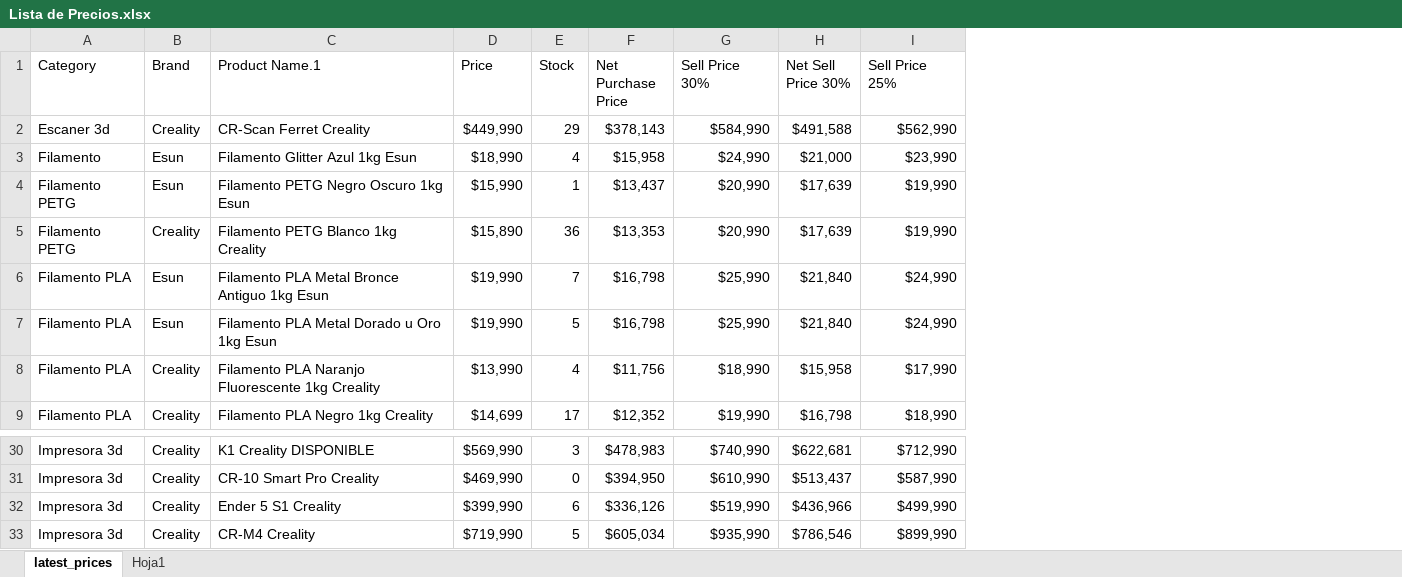
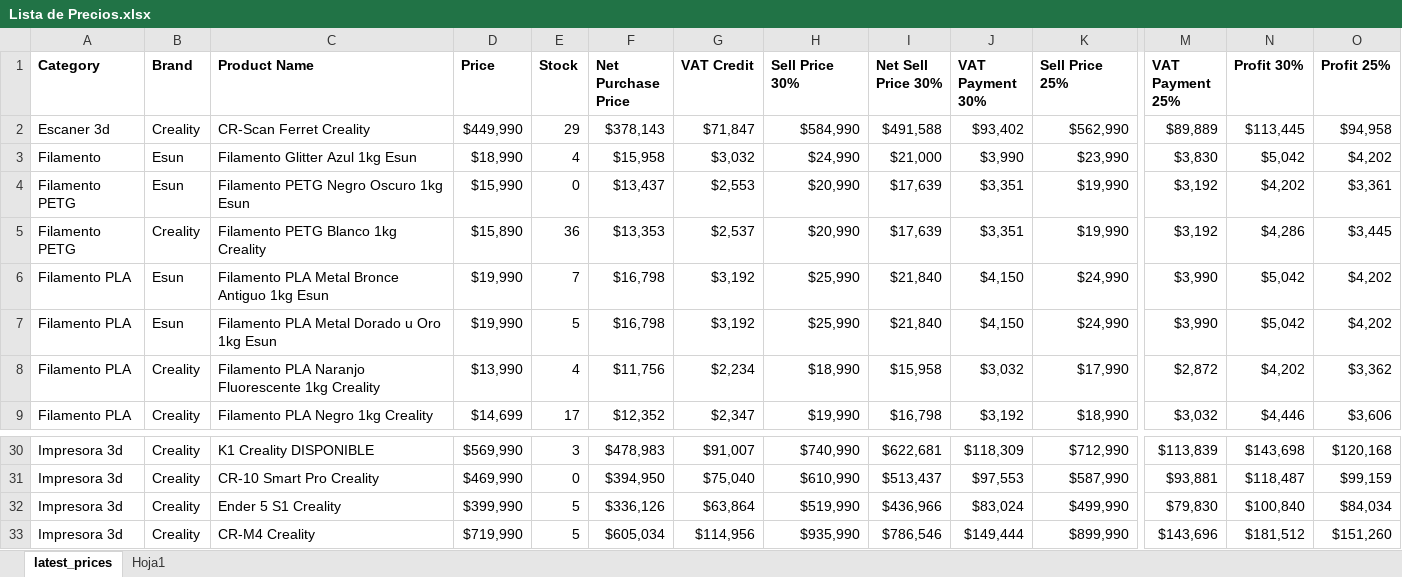
Before and after one commit to DhKDc/precios3d, an Excel workbook: Lista de Precios.xlsx, sheet latest_prices, drawn as a sheet; only a part is shown, gaps mark what is left out; values as stored, in another font and other column widths than the file's, no borders; table styles not drawn; addresses are those after the commit; the diff covers the shown part only; the diff names each change by its address in the sheet, - before the commit and + after, or states it on an @@ line.

```diff
--- a/Lista de Precios.xlsx (sheet latest_prices)
+++ b/Lista de Precios.xlsx (sheet latest_prices)
+column G (VAT Credit), rows 2-9: $71,847 | $3,032 | $2,553 | $2,537 | $3,192 | $3,192 | $2,234 | $2,347; rows 30-33: $91,007 | $75,040 | $63,864 | $114,956
+column J (VAT Payment 30%), rows 2-9: $93,402 | $3,990 | $3,351 | $3,351 | $4,150 | $4,150 | $3,032 | $3,192; rows 30-33: $118,309 | $97,553 | $83,024 | $149,444
+column M (VAT Payment 25%), rows 2-9: $89,889 | $3,830 | $3,192 | $3,192 | $3,990 | $3,990 | $2,872 | $3,032; rows 30-33: $113,839 | $93,881 | $79,830 | $143,696
+column N (Profit 30%), rows 2-9: $113,445 | $5,042 | $4,202 | $4,286 | $5,042 | $5,042 | $4,202 | $4,446; rows 30-33: $143,698 | $118,487 | $100,840 | $181,512
+column O (Profit 25%), rows 2-9: $94,958 | $4,202 | $3,361 | $3,445 | $4,202 | $4,202 | $3,362 | $3,606; rows 30-33: $120,168 | $99,159 | $84,034 | $151,260
-A1:F1 bold: off
+A1:F1 bold: on
-C1: Product Name.1
+C1: Product Name
-H1:I1 bold: off
+H1:I1 bold: on
-K1 bold: off
+K1 bold: on
-E4 (Stock): 1
+E4 (Stock): 0
-E32 (Stock): 6
+E32 (Stock): 5
```
Also changed, not shown: cell formats elsewhere in this sheet, 3 other files.
